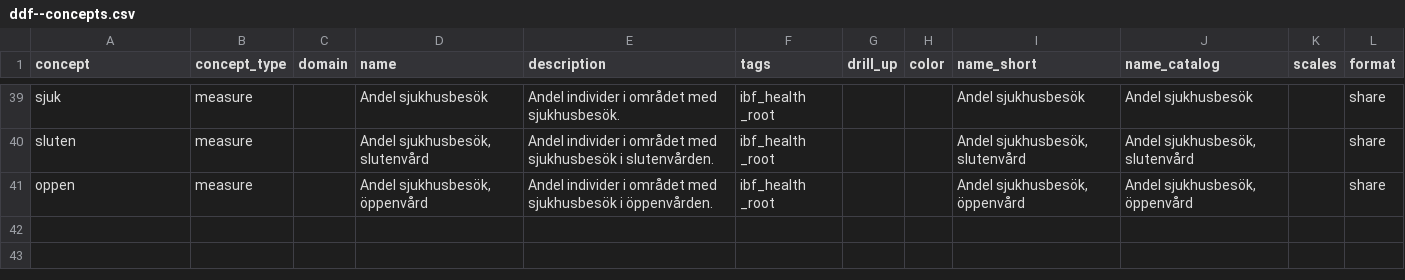
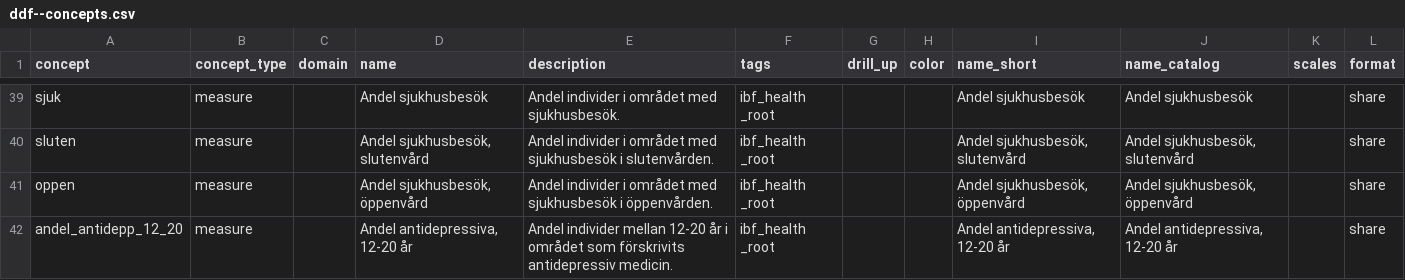
Before and after one commit to open-numbers/ddf--ibfuu--healthatlas, a CSV file: ddf--concepts.csv, drawn as a sheet; only a part is shown, gaps mark what is left out; the diff names each change by its address in the sheet, - before the commit and + after, or states it on an @@ line.

```diff
--- a/ddf--concepts.csv
+++ b/ddf--concepts.csv
+row 42: andel_antidepp_12_20 | measure |  | Andel antidepressiva, 12-20 år | Andel individer mellan 12-20 år i området som förskrivits antidepressiv medicin. | ibf_health _root |  |  | Andel antidepressiva, 12-20 år | Andel antidepressiva, 12-20 år |  | share
```
Also changed, not shown: 3 other files.
